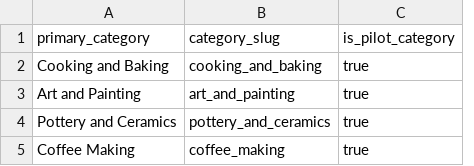
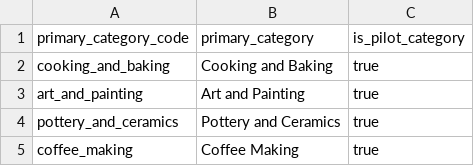
Before and after one commit to deepikakandi/India-workshop-market-analysis, a CSV file: dbt/seeds/pilot_categories.csv, drawn as a sheet; removed rows and columns are numbered as before the commit, all else as after; the diff names each change by its address in the sheet, - before the commit and + after, or states it on an @@ line.

Commit message:
feat: define pilot taxonomy and source governance

```diff
--- a/dbt/seeds/pilot_categories.csv
+++ b/dbt/seeds/pilot_categories.csv
+column A (primary_category_code), rows 2-5: cooking_and_baking | art_and_painting | pottery_and_ceramics | coffee_making
-column B (category_slug), rows 2-5: cooking_and_baking | art_and_painting | pottery_and_ceramics | coffee_making
```
Also changed, not shown: 15 other files.
